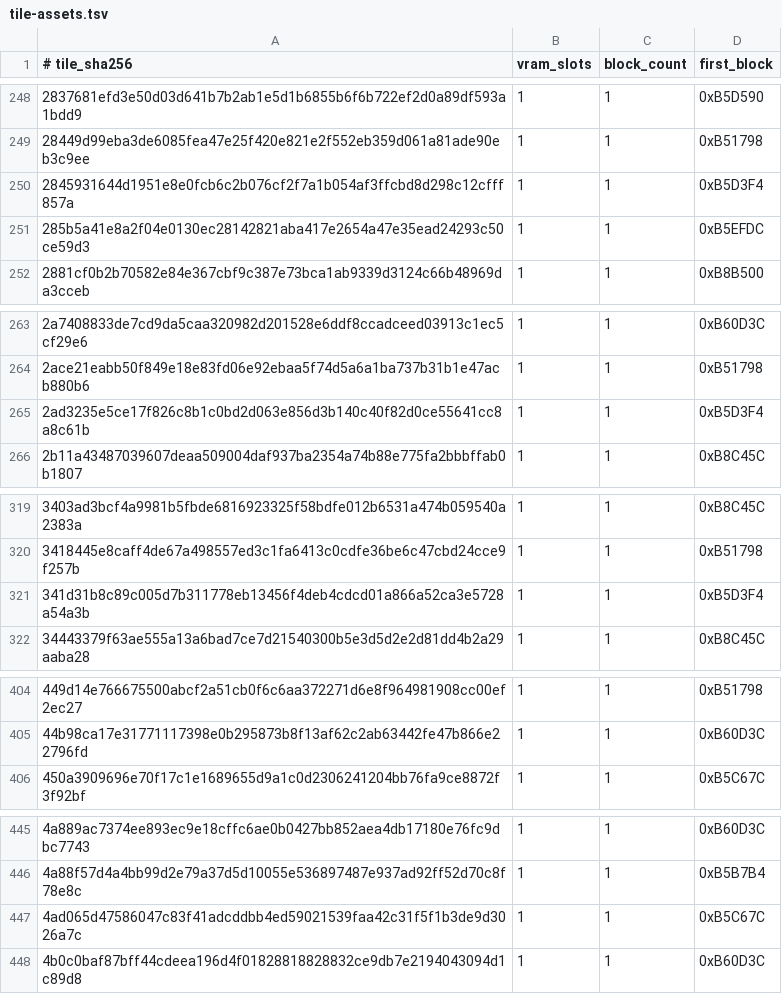
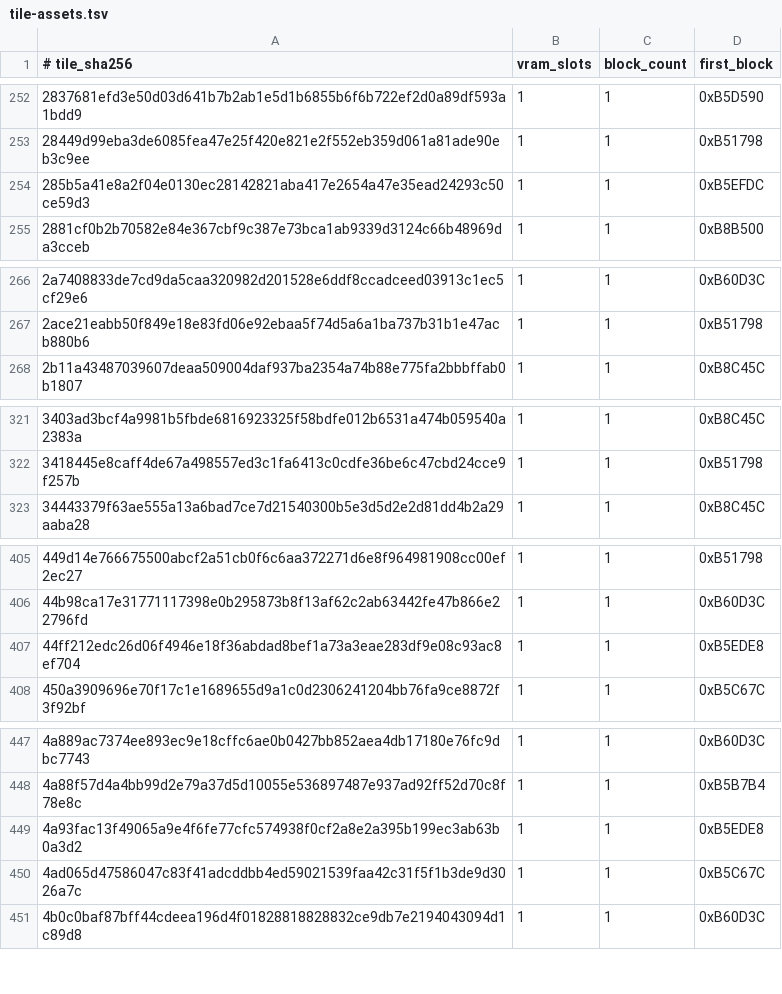
Before and after one commit to salishChen/dsh-game-center, a TSV file: games/sacred-stones/extract/tile-assets.tsv, drawn as a sheet; only a part is shown, gaps mark what is left out; removed rows and columns are numbered as before the commit, all else as after; the diff covers the shown part only; the diff names each change by its address in the sheet, - before the commit and + after, or states it on an @@ line.

```diff
--- a/games/sacred-stones/extract/tile-assets.tsv
+++ b/games/sacred-stones/extract/tile-assets.tsv
-row 250: 2845931644d1951e8e0fcb6c2b076cf2f7a1b054af3ffcbd8d298c12cfff857a | 1 | 1 | 0xB5D3F4
-row 265: 2ad3235e5ce17f826c8b1c0bd2d063e856d3b140c40f82d0ce55641cc8a8c61b | 1 | 1 | 0xB5D3F4
-row 321: 341d31b8c89c005d7b311778eb13456f4deb4cdcd01a866a52ca3e5728a54a3b | 1 | 1 | 0xB5D3F4
+row 407: 44ff212edc26d06f4946e18f36abdad8bef1a73a3eae283df9e08c93ac8ef704 | 1 | 1 | 0xB5EDE8
+row 449: 4a93fac13f49065a9e4f6fe77cfc574938f0cf2a8e2a395b199ec3ab63b0a3d2 | 1 | 1 | 0xB5EDE8
```
Also changed, not shown: 16 added rows and 15 removed rows elsewhere in this file, 2 other files.
